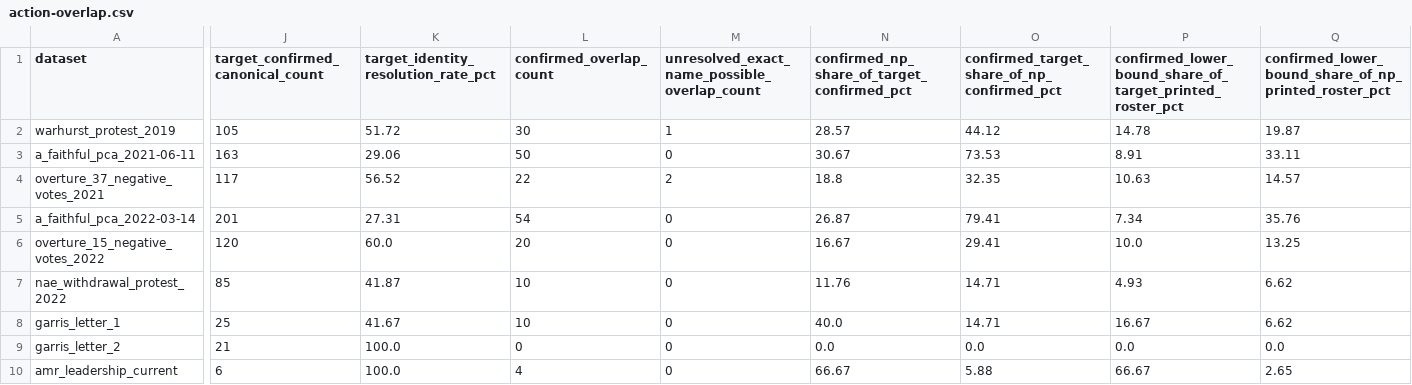
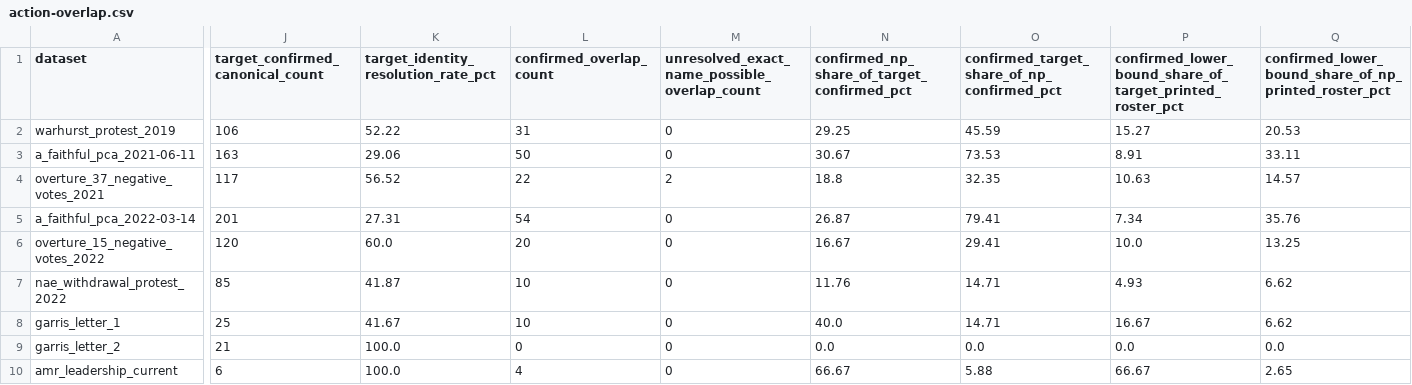
Before and after one commit to simoncgoldstein/PCA-Data, a CSV file: analysis/national-partnership/action-overlap.csv, drawn as a sheet; only a part is shown, gaps mark what is left out; the diff names each change by its address in the sheet, - before the commit and + after, or states it on an @@ line.

```diff
--- a/analysis/national-partnership/action-overlap.csv
+++ b/analysis/national-partnership/action-overlap.csv
-J2 (target_confirmed_canonical_count): 105
+J2 (target_confirmed_canonical_count): 106
-K2: 51.72
+K2: 52.22
-L2 (confirmed_overlap_count): 30
+L2 (confirmed_overlap_count): 31
-M2: 1
+M2: 0
-N2: 28.57
+N2: 29.25
-O2: 44.12
+O2: 45.59
-P2: 14.78
+P2: 15.27
-Q2: 19.87
+Q2: 20.53
```
Also changed, not shown: analysis/overlap/pairwise-overlap.csv, analysis/overlap/person-recurrence.csv, 10 other files.
